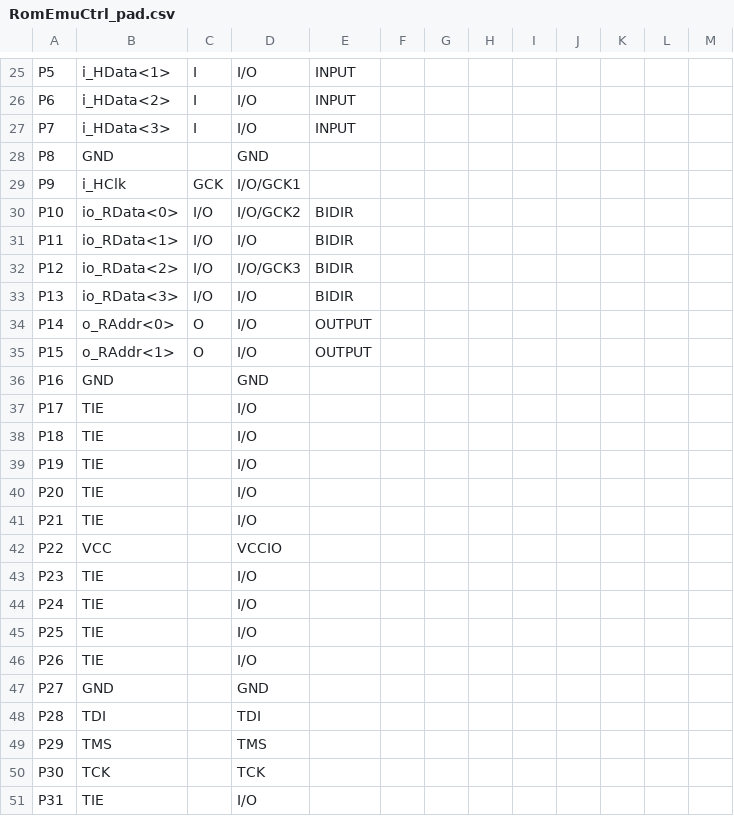
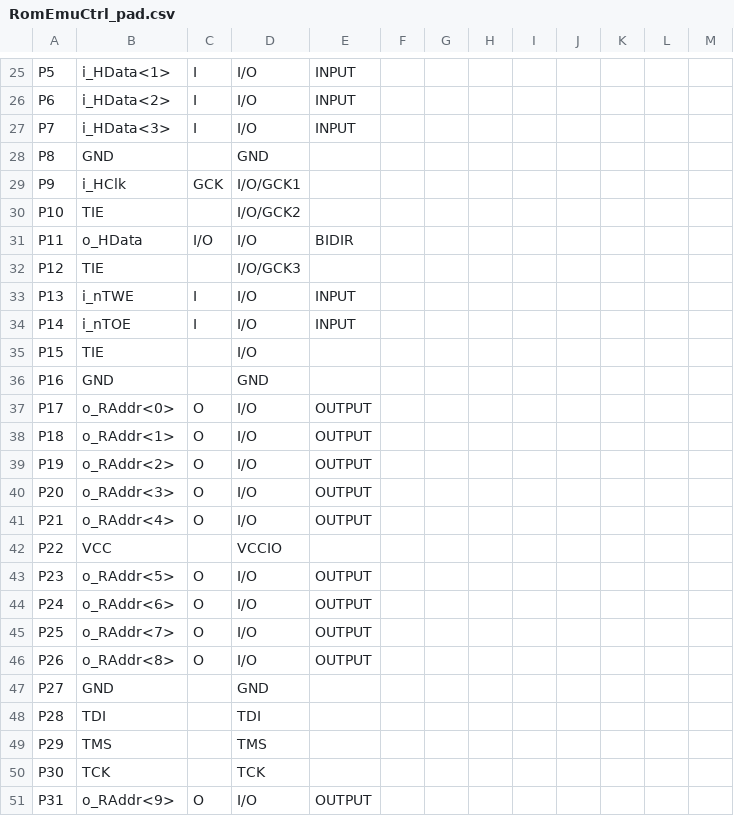
Before and after one commit to glocklueng/032, a CSV file: romtool/RomEmuCtrl_pad.csv, drawn as a sheet; only a part is shown, gaps mark what is left out; the diff covers the shown part only.

```diff
--- a/romtool/RomEmuCtrl_pad.csv
+++ b/romtool/RomEmuCtrl_pad.csv
@@ -29,19 +29,19 @@ P8,GND,,GND,,,,,,,,,,
 P9,i_HClk,GCK,I/O/GCK1,,,,,,,,,,
-P10,io_RData<0>,I/O,I/O/GCK2,BIDIR,,,,,,,,,
-P11,io_RData<1>,I/O,I/O,BIDIR,,,,,,,,,
-P12,io_RData<2>,I/O,I/O/GCK3,BIDIR,,,,,,,,,
-P13,io_RData<3>,I/O,I/O,BIDIR,,,,,,,,,
-P14,o_RAddr<0>,O,I/O,OUTPUT,,,,,,,,,
-P15,o_RAddr<1>,O,I/O,OUTPUT,,,,,,,,,
+P10,TIE,,I/O/GCK2,,,,,,,,,,
+P11,o_HData,I/O,I/O,BIDIR,,,,,,,,,
+P12,TIE,,I/O/GCK3,,,,,,,,,,
+P13,i_nTWE,I,I/O,INPUT,,,,,,,,,
+P14,i_nTOE,I,I/O,INPUT,,,,,,,,,
+P15,TIE,,I/O,,,,,,,,,,
 P16,GND,,GND,,,,,,,,,,
-P17,TIE,,I/O,,,,,,,,,,
-P18,TIE,,I/O,,,,,,,,,,
-P19,TIE,,I/O,,,,,,,,,,
-P20,TIE,,I/O,,,,,,,,,,
-P21,TIE,,I/O,,,,,,,,,,
+P17,o_RAddr<0>,O,I/O,OUTPUT,,,,,,,,,
+P18,o_RAddr<1>,O,I/O,OUTPUT,,,,,,,,,
+P19,o_RAddr<2>,O,I/O,OUTPUT,,,,,,,,,
+P20,o_RAddr<3>,O,I/O,OUTPUT,,,,,,,,,
+P21,o_RAddr<4>,O,I/O,OUTPUT,,,,,,,,,
 P22,VCC,,VCCIO,,,,,,,,,,
-P23,TIE,,I/O,,,,,,,,,,
-P24,TIE,,I/O,,,,,,,,,,
-P25,TIE,,I/O,,,,,,,,,,
-P26,TIE,,I/O,,,,,,,,,,
+P23,o_RAddr<5>,O,I/O,OUTPUT,,,,,,,,,
+P24,o_RAddr<6>,O,I/O,OUTPUT,,,,,,,,,
+P25,o_RAddr<7>,O,I/O,OUTPUT,,,,,,,,,
+P26,o_RAddr<8>,O,I/O,OUTPUT,,,,,,,,,
 P27,GND,,GND,,,,,,,,,,
@@ -50,2 +50,2 @@ P29,TMS,,TMS,,,,,,,,,,
 P30,TCK,,TCK,,,,,,,,,,
-P31,TIE,,I/O,,,,,,,,,,
+P31,o_RAddr<9>,O,I/O,OUTPUT,,,,,,,,,
```
Also changed, not shown: 61 edited cells elsewhere in this file, 38 other files.
